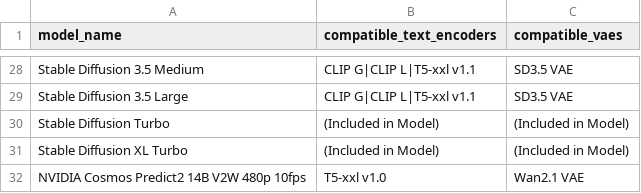
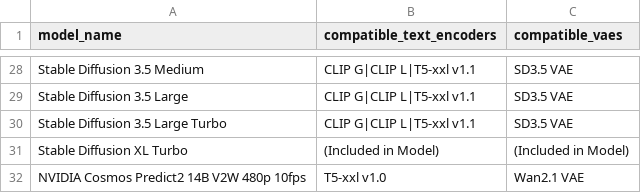
Before and after one commit to d4N-87/KSimply, a CSV file: scripts/data/model_compatibilities.csv, drawn as a sheet; only a part is shown, gaps mark what is left out; removed rows and columns are numbered as before the commit, all else as after; the diff names each change by its address in the sheet, - before the commit and + after, or states it on an @@ line.

```diff
--- a/scripts/data/model_compatibilities.csv
+++ b/scripts/data/model_compatibilities.csv
-row 30: Stable Diffusion Turbo | (Included in Model) | (Included in Model)
+row 30: Stable Diffusion 3.5 Large Turbo | CLIP G|CLIP L|T5-xxl v1.1 | SD3.5 VAE
```
Also changed, not shown: scripts/data/base_models.csv, scripts/data/model_releases.csv, 1 other file.
